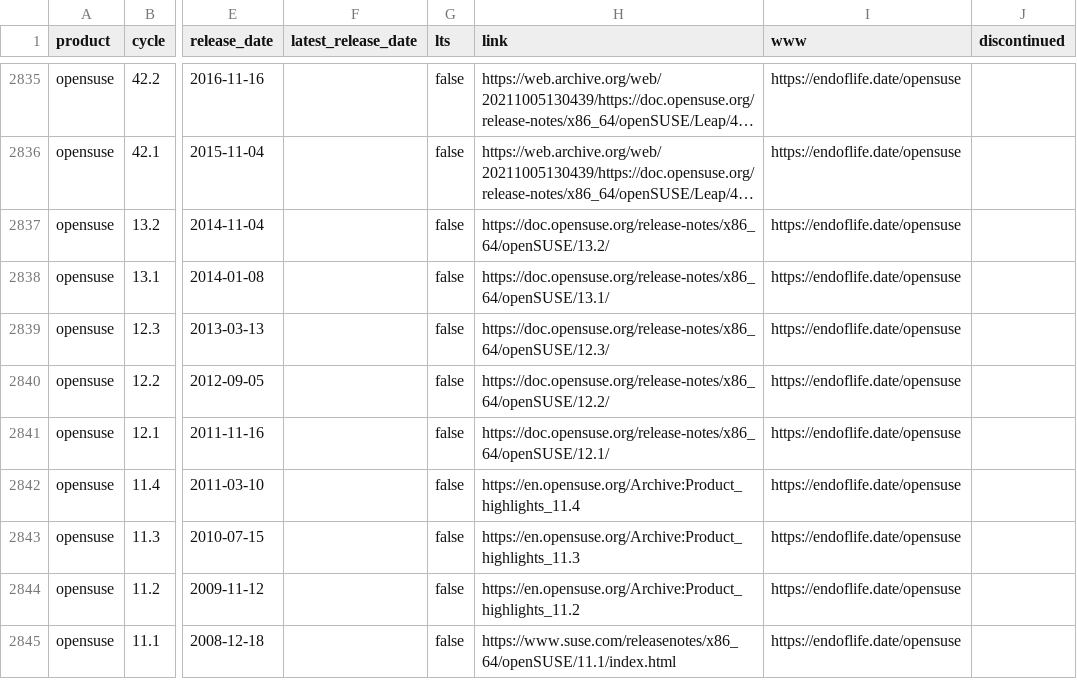
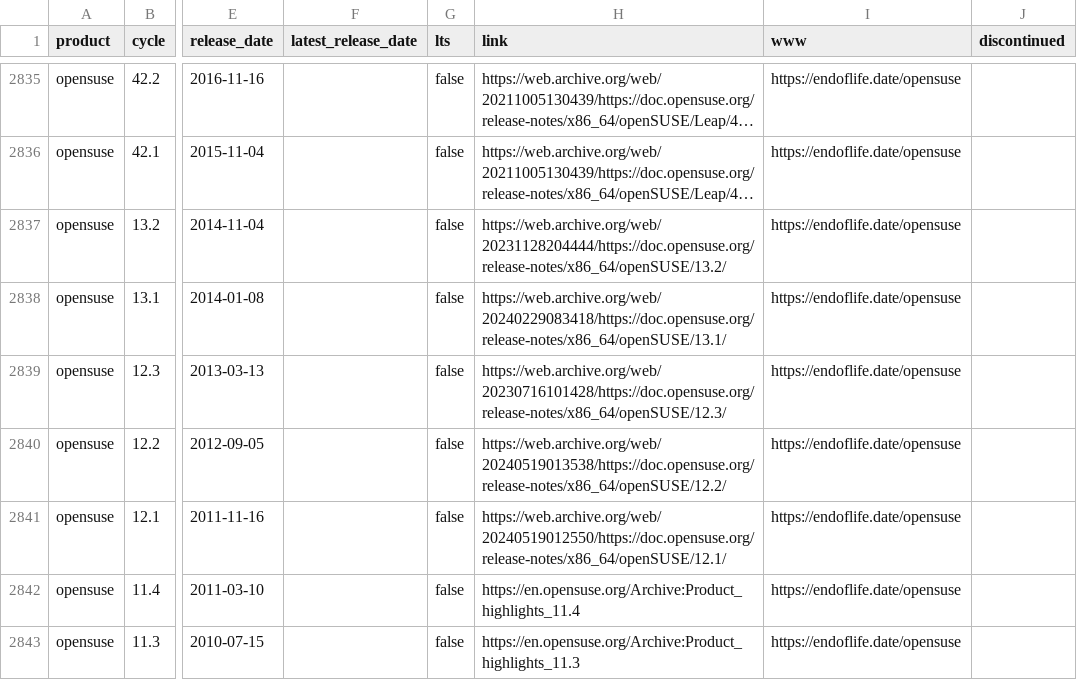
Before and after one commit to adriens/endoflife-date-snapshots, a CSV file: data/details-with-headers.csv, drawn as a sheet; only a part is shown, gaps mark what is left out; the shorter side is filled out with more unchanged rows; long unchanged cells end in …; the diff names each change by its address in the sheet, - before the commit and + after, or states it on an @@ line.

Commit message:
💾 Daily kaggle update, cf #6

```diff
--- a/data/details-with-headers.csv
+++ b/data/details-with-headers.csv
-H2837 (link): https://doc.opensuse.org/release-notes/x86_64/openSUSE/13.2/
+H2837 (link): https://web.archive.org/web/20231128204444/https://doc.opensuse.org/release-notes/x86_64/openSUSE/13.2/
-H2838 (link): https://doc.opensuse.org/release-notes/x86_64/openSUSE/13.1/
+H2838 (link): https://web.archive.org/web/20240229083418/https://doc.opensuse.org/release-notes/x86_64/openSUSE/13.1/
-H2839 (link): https://doc.opensuse.org/release-notes/x86_64/openSUSE/12.3/
+H2839 (link): https://web.archive.org/web/20230716101428/https://doc.opensuse.org/release-notes/x86_64/openSUSE/12.3/
-H2840 (link): https://doc.opensuse.org/release-notes/x86_64/openSUSE/12.2/
+H2840 (link): https://web.archive.org/web/20240519013538/https://doc.opensuse.org/release-notes/x86_64/openSUSE/12.2/
-H2841 (link): https://doc.opensuse.org/release-notes/x86_64/openSUSE/12.1/
+H2841 (link): https://web.archive.org/web/20240519012550/https://doc.opensuse.org/release-notes/x86_64/openSUSE/12.1/
```
